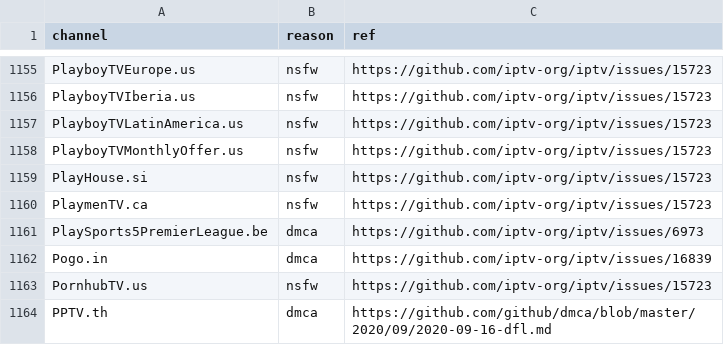
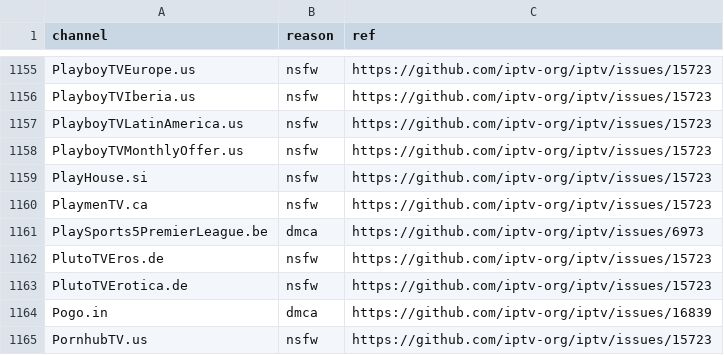
Before and after one commit to iptv-org/database, a CSV file: data/blocklist.csv, drawn as a sheet; only a part is shown, gaps mark what is left out; the shorter side is filled out with more unchanged rows; the diff names each change by its address in the sheet, - before the commit and + after, or states it on an @@ line.

Commit message:
add nsfw channels to blocklist

```diff
--- a/data/blocklist.csv
+++ b/data/blocklist.csv
+row 1162: PlutoTVEros.de | nsfw | https://github.com/iptv-org/iptv/issues/15723
+row 1163: PlutoTVErotica.de | nsfw | https://github.com/iptv-org/iptv/issues/15723
```
Also changed, not shown: 1 other file.
